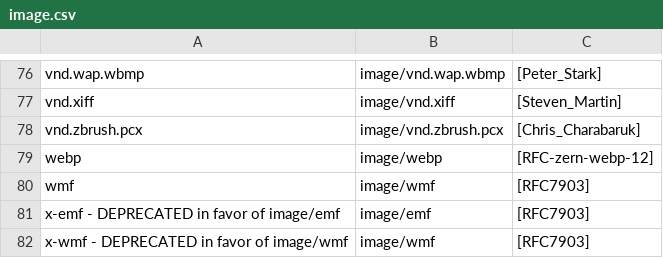
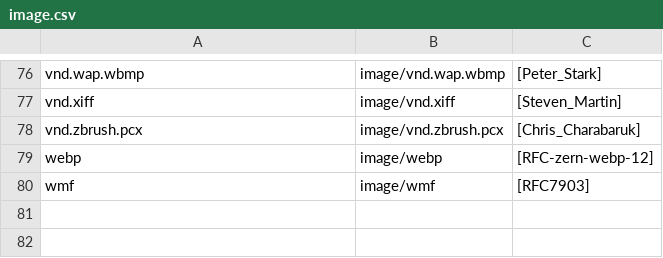
Before and after one commit to lfe-http/http, a CSV file: priv/mime-types/image.csv, drawn as a sheet; only a part is shown, gaps mark what is left out; the diff names each change by its address in the sheet, - before the commit and + after, or states it on an @@ line.

```diff
--- a/priv/mime-types/image.csv
+++ b/priv/mime-types/image.csv
-row 81: x-emf - DEPRECATED in favor of image/emf | image/emf | [RFC7903]
-row 82: x-wmf - DEPRECATED in favor of image/wmf | image/wmf | [RFC7903]
```
Also changed, not shown: 8 other files.
